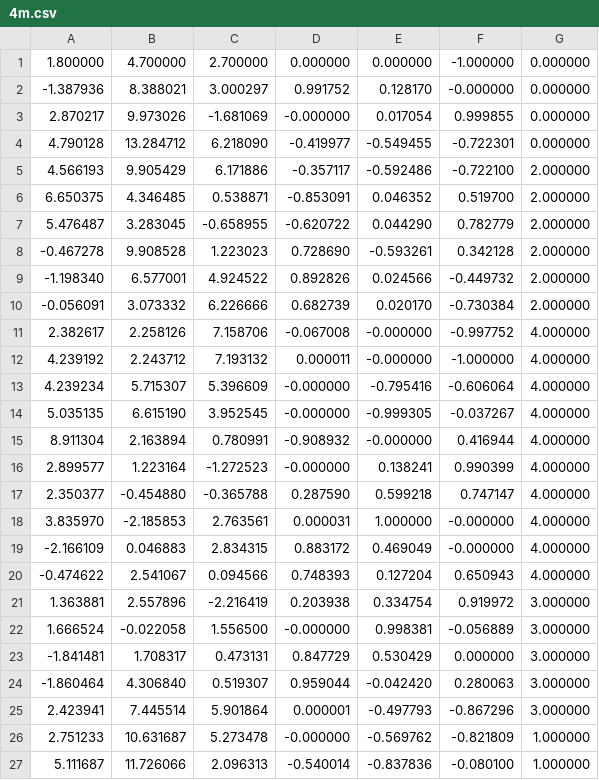
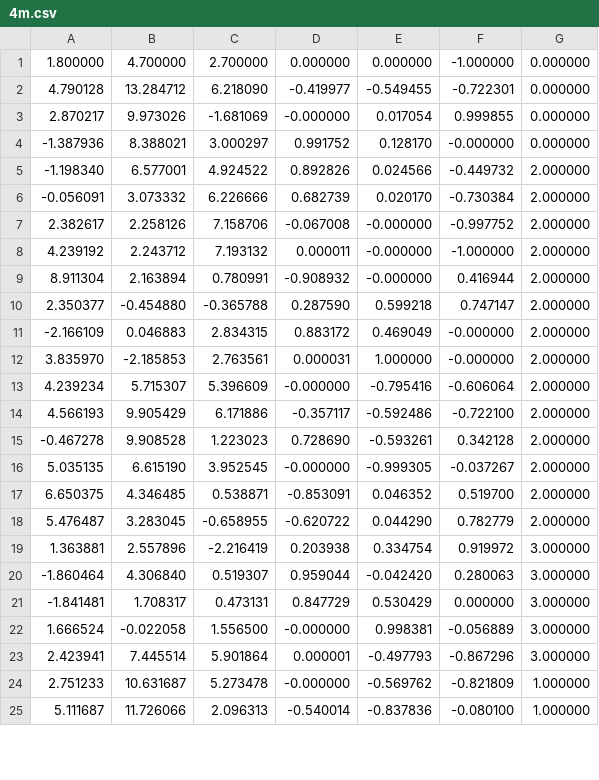
Before and after one commit to bapodacaumich/ccpp, a CSV file: data/ordered_viewpoints/4m.csv, drawn as a sheet; only a part is shown; removed rows and columns are numbered as before the commit, all else as after; the diff names each change by its address in the sheet, - before the commit and + after, or states it on an @@ line.

```diff
--- a/data/ordered_viewpoints/4m.csv
+++ b/data/ordered_viewpoints/4m.csv
@@ row 4 moved to row 2: 4.790128 @@
@@ row 9 moved to row 5: -1.198340 @@
@@ row 10 moved to row 6: -0.056091 @@
+row 7: 2.382617 | 2.258126 | 7.158706 | -0.067008 | -0.000000 | -0.997752 | 2.000000
+row 8: 4.239192 | 2.243712 | 7.193132 | 0.000011 | -0.000000 | -1.000000 | 2.000000
+row 9: 8.911304 | 2.163894 | 0.780991 | -0.908932 | -0.000000 | 0.416944 | 2.000000
+row 10: 2.350377 | -0.454880 | -0.365788 | 0.287590 | 0.599218 | 0.747147 | 2.000000
+row 11: -2.166109 | 0.046883 | 2.834315 | 0.883172 | 0.469049 | -0.000000 | 2.000000
+row 12: 3.835970 | -2.185853 | 2.763561 | 0.000031 | 1.000000 | -0.000000 | 2.000000
+row 13: 4.239234 | 5.715307 | 5.396609 | -0.000000 | -0.795416 | -0.606064 | 2.000000
@@ row 8 moved to row 15: -0.467278 @@
+row 16: 5.035135 | 6.615190 | 3.952545 | -0.000000 | -0.999305 | -0.037267 | 2.000000
-row 11: 2.382617 | 2.258126 | 7.158706 | -0.067008 | -0.000000 | -0.997752 | 4.000000
-row 12: 4.239192 | 2.243712 | 7.193132 | 0.000011 | -0.000000 | -1.000000 | 4.000000
-row 13: 4.239234 | 5.715307 | 5.396609 | -0.000000 | -0.795416 | -0.606064 | 4.000000
-row 14: 5.035135 | 6.615190 | 3.952545 | -0.000000 | -0.999305 | -0.037267 | 4.000000
-row 15: 8.911304 | 2.163894 | 0.780991 | -0.908932 | -0.000000 | 0.416944 | 4.000000
@@ row 16 moved to row 26: 2.899577 @@
-row 17: 2.350377 | -0.454880 | -0.365788 | 0.287590 | 0.599218 | 0.747147 | 4.000000
-row 18: 3.835970 | -2.185853 | 2.763561 | 0.000031 | 1.000000 | -0.000000 | 4.000000
-row 19: -2.166109 | 0.046883 | 2.834315 | 0.883172 | 0.469049 | -0.000000 | 4.000000
@@ row 20 moved to row 27: -0.474622 @@
@@ row 24 moved to row 20: -1.860464 @@
@@ row 23 moved to row 21: -1.841481 @@
```
Also changed, not shown: data/ordered_viewpoints/2m.csv, 1 other file.
